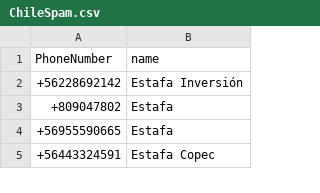
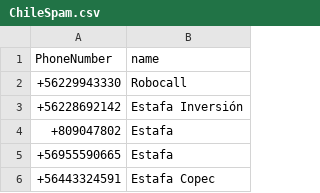
Before and after one commit to racuna/SpamChile, a CSV file: ChileSpam.csv, drawn as a sheet; only a part is shown.

Commit message:
+56229943330
+56229943330

```diff
--- a/ChileSpam.csv
+++ b/ChileSpam.csv
@@ -1,2 +1,3 @@
 PhoneNumber,name
++56229943330,Robocall
 +56228692142,Estafa Inversión
```
